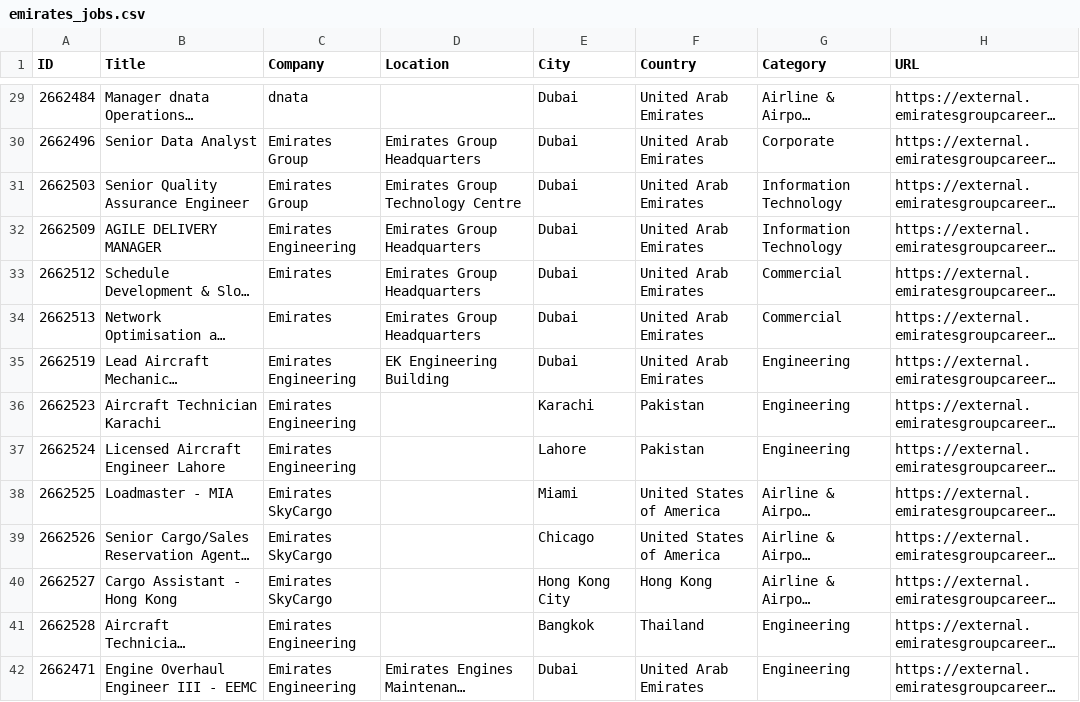
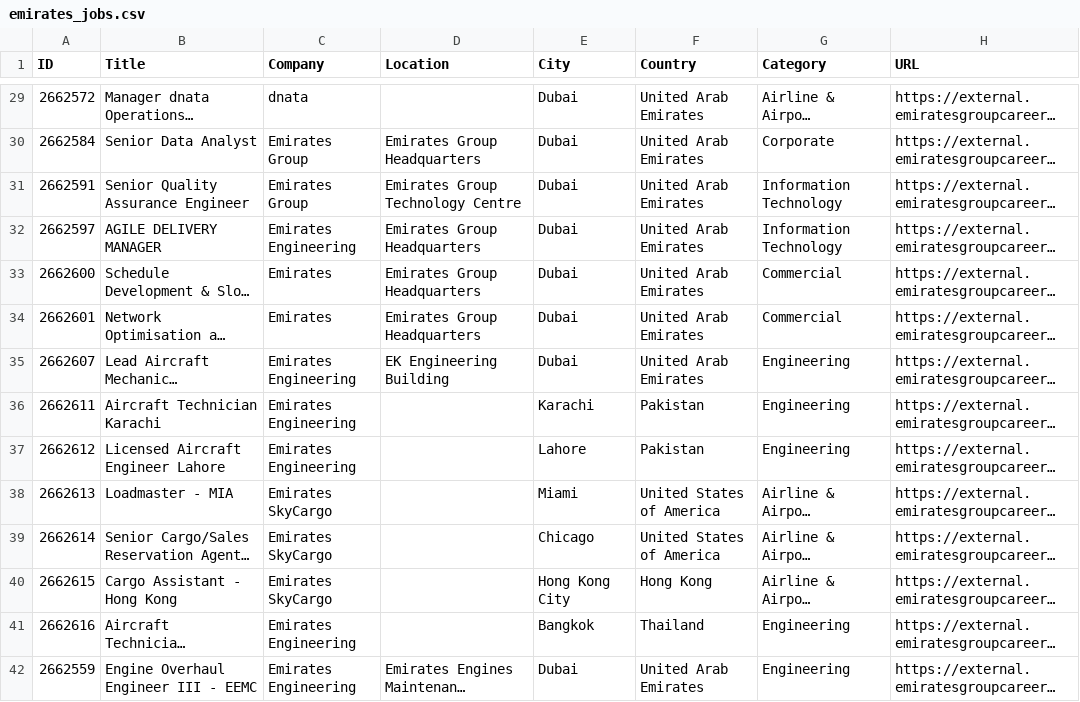
Before and after one commit to settlesmartglobal/SettleSmartAI, a CSV file: output/emirates_jobs.csv, drawn as a sheet; only a part is shown, gaps mark what is left out; long unchanged cells end in …; the diff covers the shown part only; the diff names each change by its address in the sheet, - before the commit and + after, or states it on an @@ line.

```diff
--- a/output/emirates_jobs.csv
+++ b/output/emirates_jobs.csv
-A29 (ID): 2662484
+A29 (ID): 2662572
-A30 (ID): 2662496
+A30 (ID): 2662584
-A31 (ID): 2662503
+A31 (ID): 2662591
-A32 (ID): 2662509
+A32 (ID): 2662597
-A33 (ID): 2662512
+A33 (ID): 2662600
-A34 (ID): 2662513
+A34 (ID): 2662601
-A35 (ID): 2662519
+A35 (ID): 2662607
-A36 (ID): 2662523
+A36 (ID): 2662611
-A37 (ID): 2662524
+A37 (ID): 2662612
-A38 (ID): 2662525
+A38 (ID): 2662613
-A39 (ID): 2662526
+A39 (ID): 2662614
-A40 (ID): 2662527
+A40 (ID): 2662615
-A41 (ID): 2662528
+A41 (ID): 2662616
-A42 (ID): 2662471
+A42 (ID): 2662559
```
Also changed, not shown: 74 edited cells elsewhere in this file, 3 other files.
